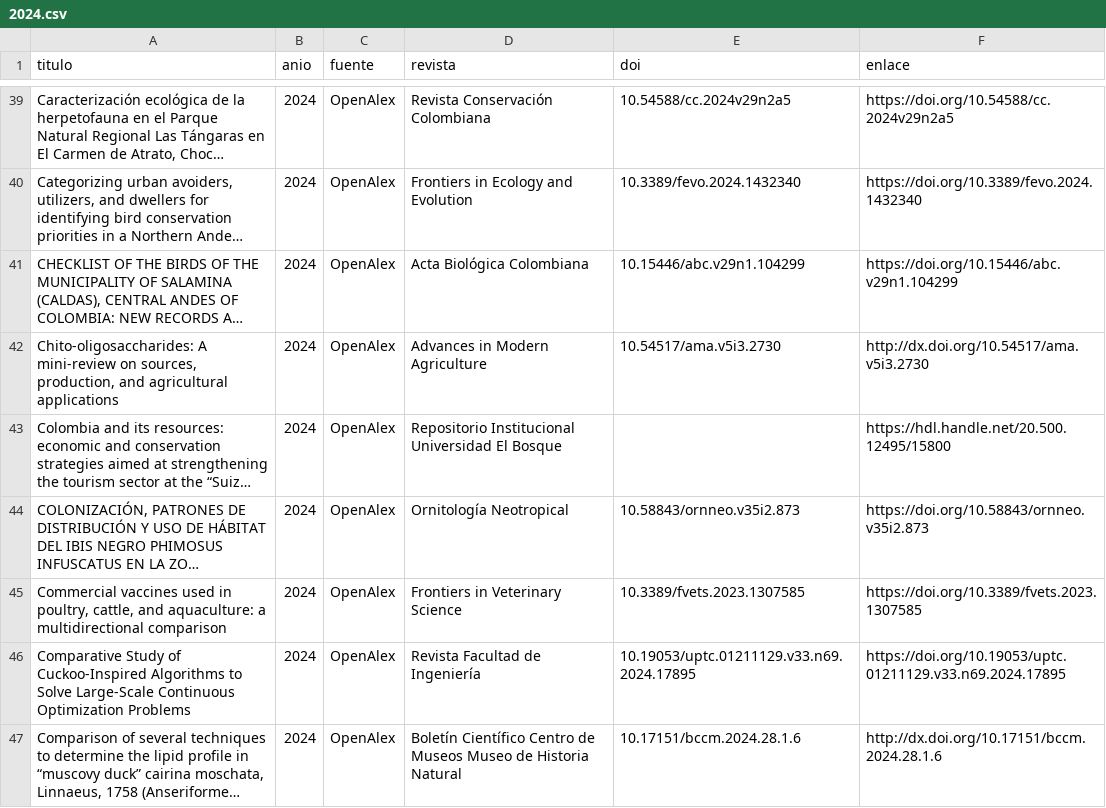
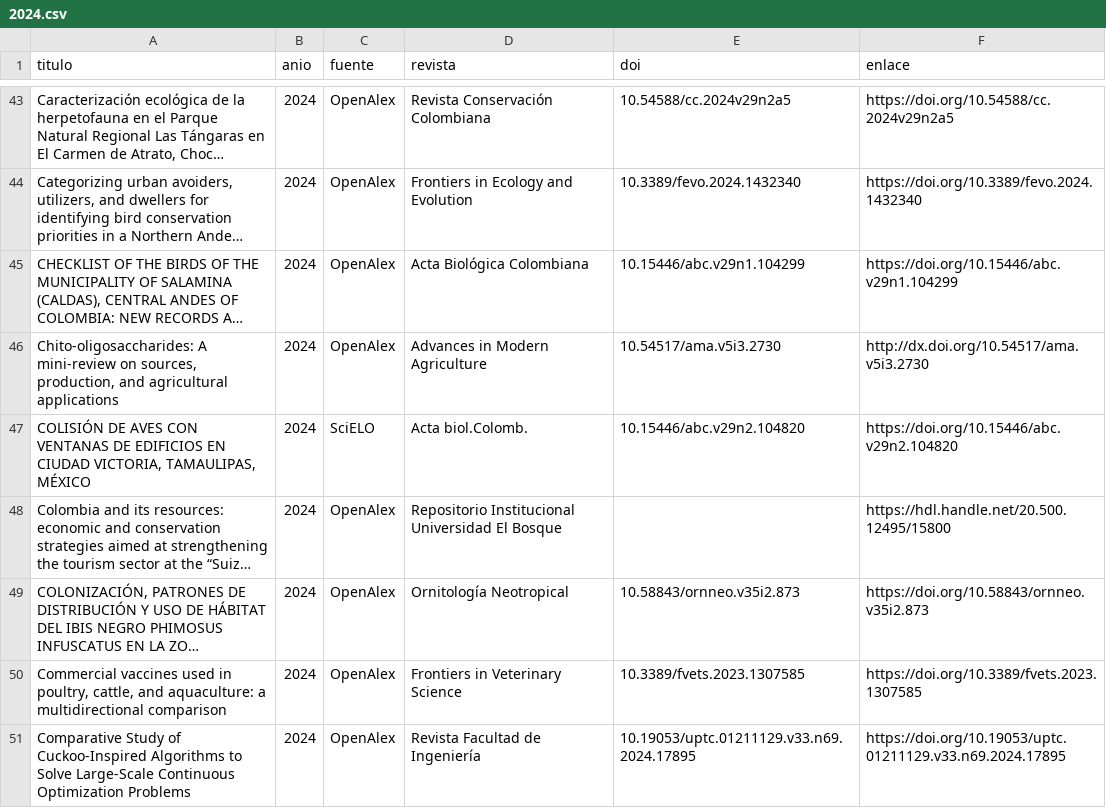
Before and after one commit to samuherre/sao-enca-2030, a CSV file: frontend/public/api-snapshot/bibliometria/export/anio/2024.csv, drawn as a sheet; only a part is shown, gaps mark what is left out; the shorter side is filled out with more unchanged rows; long unchanged cells end in …; the diff covers the shown part only; the diff names each change by its address in the sheet, - before the commit and + after, or states it on an @@ line.

Commit message:
Incorporar SciELO como fuente bibliometrica (178 articulos de aves, Colombia)

```diff
--- a/frontend/public/api-snapshot/bibliometria/export/anio/2024.csv
+++ b/frontend/public/api-snapshot/bibliometria/export/anio/2024.csv
+row 47: COLISIÓN DE AVES CON VENTANAS DE EDIFICIOS EN CIUDAD VICTORIA, TAMAULIPAS, MÉXICO | 2024 | SciELO | Acta biol.Colomb. | 10.15446/abc.v29n2.104820 | https://doi.org/10.15446/abc.v29n2.104820
```
Also changed, not shown: 24 added rows elsewhere in this file, frontend/public/api-snapshot/bibliometria/export/anio/2025.csv, frontend/public/api-snapshot/bibliometria/ofc/OFC-01/export.csv, 41 other files.
